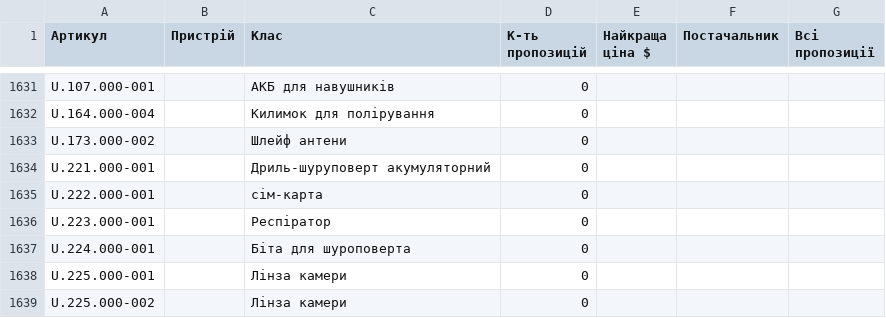
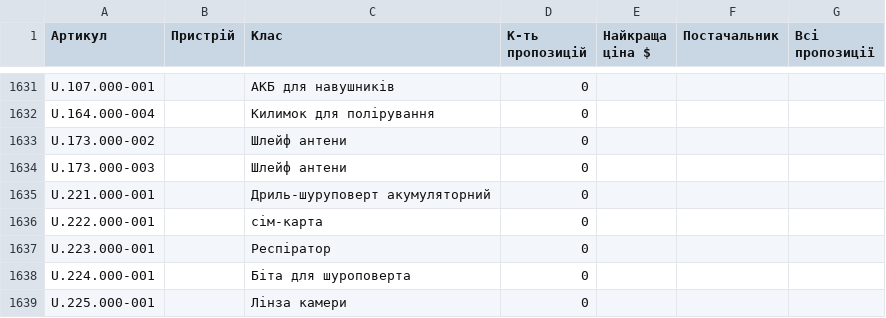
Before and after one commit to izbashroman/partmatch, a CSV file: docs/report.csv, drawn as a sheet; only a part is shown, gaps mark what is left out; the shorter side is filled out with more unchanged rows; the diff names each change by its address in the sheet, - before the commit and + after, or states it on an @@ line.

```diff
--- a/docs/report.csv
+++ b/docs/report.csv
+row 1634: U.173.000-003 |  | Шлейф антени | 0
```
Also changed, not shown: docs/unmatched_supplier_offers.csv.
